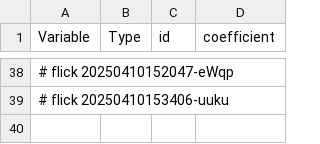
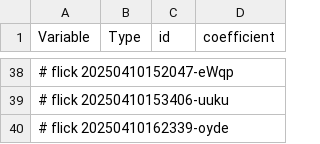
Before and after one commit to abikesa/phantom, a CSV file: kitabo/ensi/nis/App/assets/csv/model1_overall.csv, drawn as a sheet; only a part is shown, gaps mark what is left out; the diff names each change by its address in the sheet, - before the commit and + after, or states it on an @@ line.

Commit message:
kitabo/ensi/nis/App/assets/csv/model1_overall.csv

```diff
--- a/kitabo/ensi/nis/App/assets/csv/model1_overall.csv
+++ b/kitabo/ensi/nis/App/assets/csv/model1_overall.csv
+row 40: # flick 20250410162339-oyde
```
